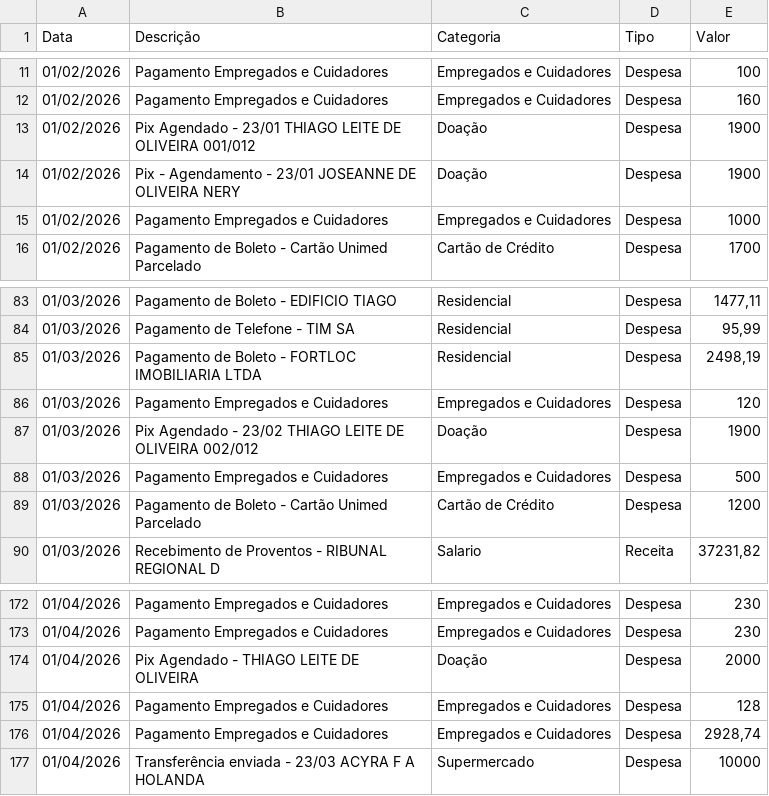
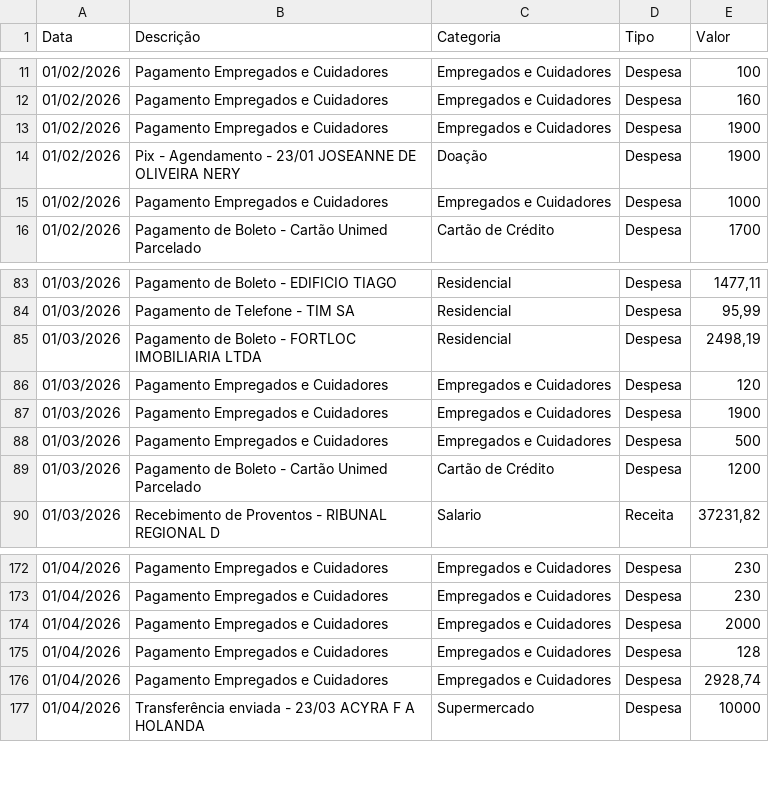
Before and after one commit to tsilva1982/teste, a CSV file: prestacao_contas/lancamentos.csv, drawn as a sheet; only a part is shown, gaps mark what is left out.

Commit message:
Update lancamentos.csv

```diff
--- a/prestacao_contas/lancamentos.csv
+++ b/prestacao_contas/lancamentos.csv
@@ -12,3 +12,3 @@ Data;Descrição;Categoria;Tipo;Valor
 01/02/2026;Pagamento Empregados e Cuidadores;Empregados e Cuidadores;Despesa;160
-01/02/2026;Pix Agendado - 23/01 THIAGO LEITE DE OLIVEIRA 001/012;Doação;Despesa;1900
+01/02/2026;Pagamento Empregados e Cuidadores;Empregados e Cuidadores;Despesa;1900
 01/02/2026;Pix - Agendamento - 23/01 JOSEANNE DE OLIVEIRA NERY;Doação;Despesa;1900
@@ -86,3 +86,3 @@ Data;Descrição;Categoria;Tipo;Valor
 01/03/2026;Pagamento Empregados e Cuidadores;Empregados e Cuidadores;Despesa;120
-01/03/2026;Pix Agendado - 23/02 THIAGO LEITE DE OLIVEIRA 002/012;Doação;Despesa;1900
+01/03/2026;Pagamento Empregados e Cuidadores;Empregados e Cuidadores;Despesa;1900
 01/03/2026;Pagamento Empregados e Cuidadores;Empregados e Cuidadores;Despesa;500
@@ -173,3 +173,3 @@ Data;Descrição;Categoria;Tipo;Valor
 01/04/2026;Pagamento Empregados e Cuidadores;Empregados e Cuidadores;Despesa;230
-01/04/2026;Pix Agendado - THIAGO LEITE DE OLIVEIRA;Doação;Despesa;2000
+01/04/2026;Pagamento Empregados e Cuidadores;Empregados e Cuidadores;Despesa;2000
 01/04/2026;Pagamento Empregados e Cuidadores;Empregados e Cuidadores;Despesa;128
```
